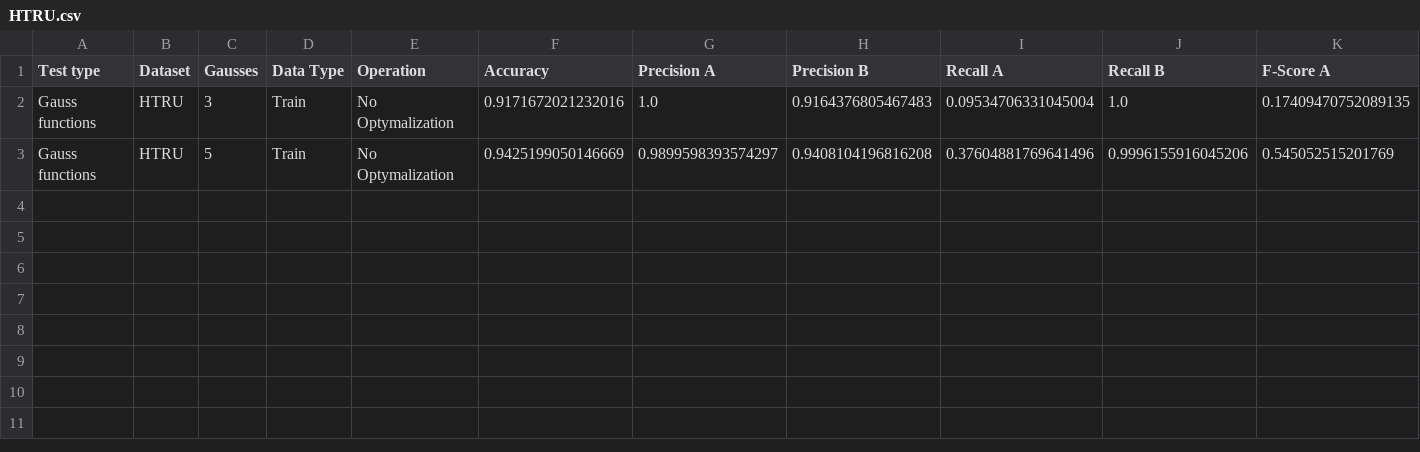
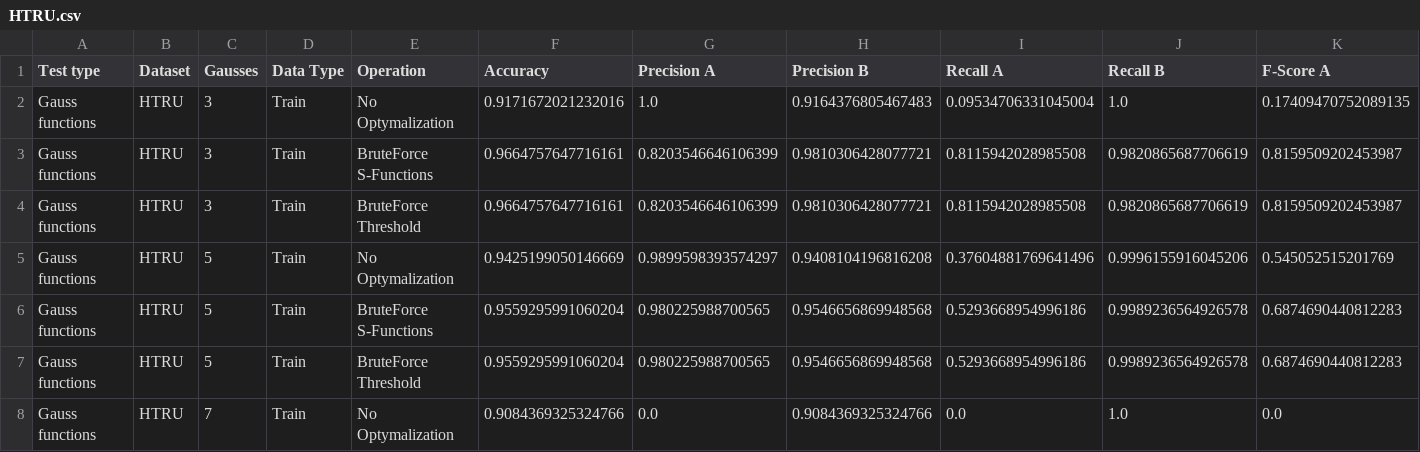
Before and after one commit to AdamDlubak/Ki67, a CSV file: Test - Datasets/Results/HTRU.csv, drawn as a sheet; only a part is shown; rows hold the shown columns only; the diff names each change by its address in the sheet, - before the commit and + after, or states it on an @@ line.

```diff
--- a/Test - Datasets/Results/HTRU.csv
+++ b/Test - Datasets/Results/HTRU.csv
+row 3: Gauss functions | HTRU | 3 | Train | BruteForce S-Functions | 0.9664757647716161 | 0.8203546646106399 | 0.9810306428077721 | 0.8115942028985508 | 0.9820865687706619 | 0.8159509202453987
+row 4: Gauss functions | HTRU | 3 | Train | BruteForce Threshold | 0.9664757647716161 | 0.8203546646106399 | 0.9810306428077721 | 0.8115942028985508 | 0.9820865687706619 | 0.8159509202453987
+row 6: Gauss functions | HTRU | 5 | Train | BruteForce S-Functions | 0.9559295991060204 | 0.980225988700565 | 0.9546656869948568 | 0.5293668954996186 | 0.9989236564926578 | 0.6874690440812283
+row 7: Gauss functions | HTRU | 5 | Train | BruteForce Threshold | 0.9559295991060204 | 0.980225988700565 | 0.9546656869948568 | 0.5293668954996186 | 0.9989236564926578 | 0.6874690440812283
+row 8: Gauss functions | HTRU | 7 | Train | No Optymalization | 0.9084369325324766 | 0.0 | 0.9084369325324766 | 0.0 | 1.0 | 0.0
```
Also changed, not shown: Test - Datasets/Results/Breast Cancer Data.csv, Test - Datasets/Results/Data Banknote Authentication.csv, 43 other files.
